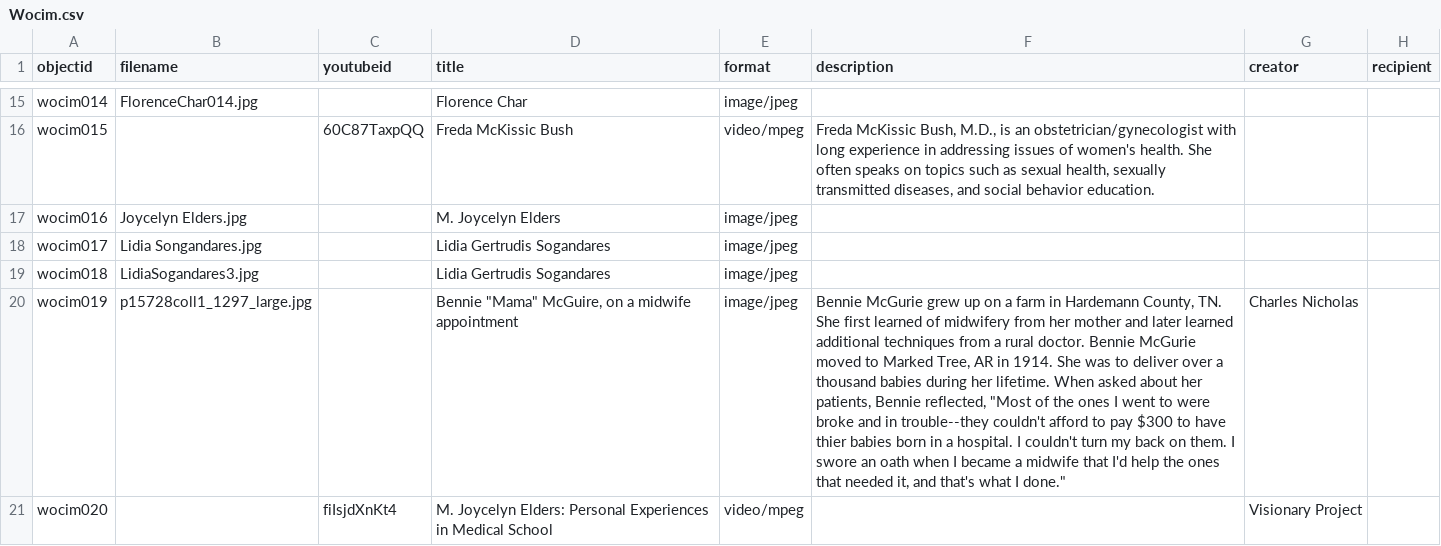
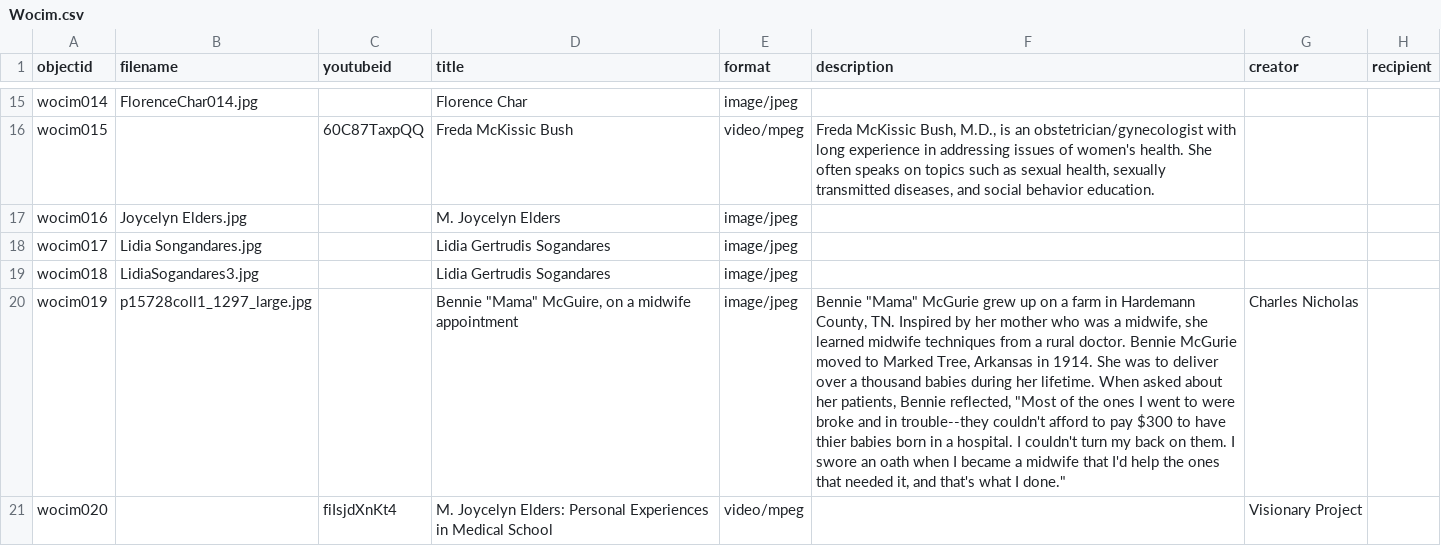
Before and after one commit to Starkad2/Wocim-GH2, a CSV file: _data/Wocim.csv, drawn as a sheet; only a part is shown, gaps mark what is left out; the diff names each change by its address in the sheet, - before the commit and + after, or states it on an @@ line.

Commit message:
Add files via upload

```diff
--- a/_data/Wocim.csv
+++ b/_data/Wocim.csv
-F20 (description): Bennie McGurie grew up on a farm in Hardemann County, TN. She first learned of midwifery from her mother and later learned additional techniques from a rural doctor. Bennie McGurie moved to Marked Tree, AR in 1914.…
+F20 (description): Bennie "Mama" McGurie grew up on a farm in Hardemann County, TN. Inspired by her mother who was a midwife, she learned midwife techniques from a rural doctor. Bennie McGurie moved to Marked Tree, Arkansas in 1914.…
```
